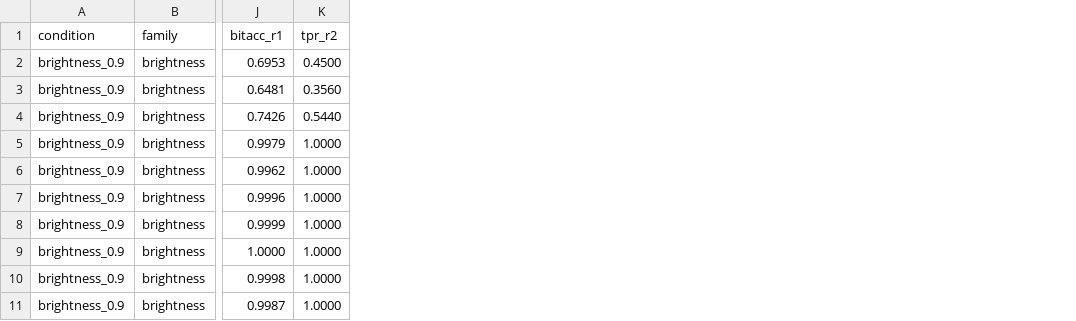
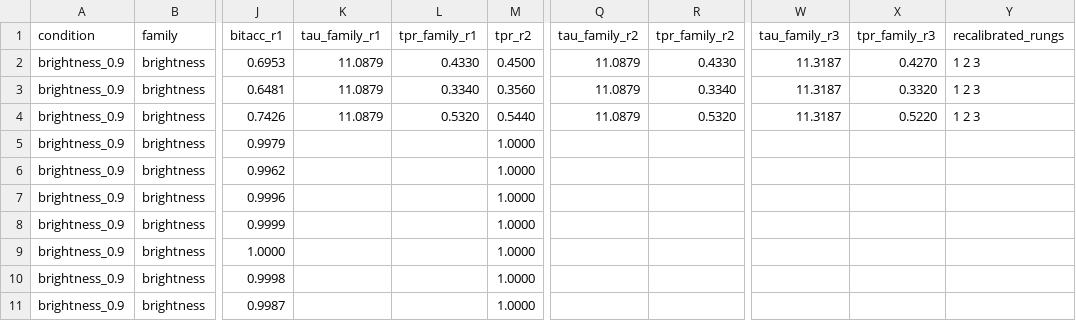
Before and after one commit to ace1435/cv-final-project-watermark, a CSV file: results/brightness/cells_full.csv, drawn as a sheet; only a part is shown, gaps mark what is left out; the diff names each change by its address in the sheet, - before the commit and + after, or states it on an @@ line.

Commit message:
Add per family thresholds from the null shift check and carry them in the full cell tables

```diff
--- a/results/brightness/cells_full.csv
+++ b/results/brightness/cells_full.csv
+column K (tau_family_r1), rows 2-4: all 11.0879
+column L (tpr_family_r1), rows 2-4: 0.4330 | 0.3340 | 0.5320
+column Q (tau_family_r2), rows 2-4: all 11.0879
+column R (tpr_family_r2), rows 2-4: 0.4330 | 0.3340 | 0.5320
+column W (tau_family_r3), rows 2-4: all 11.3187
+column X (tpr_family_r3), rows 2-4: 0.4270 | 0.3320 | 0.5220
+column Y (recalibrated_rungs), rows 2-4: all 1 2 3
```
Also changed, not shown: results/caption/cells_full.csv, results/contrast/cells_full.csv, 40 other files.
